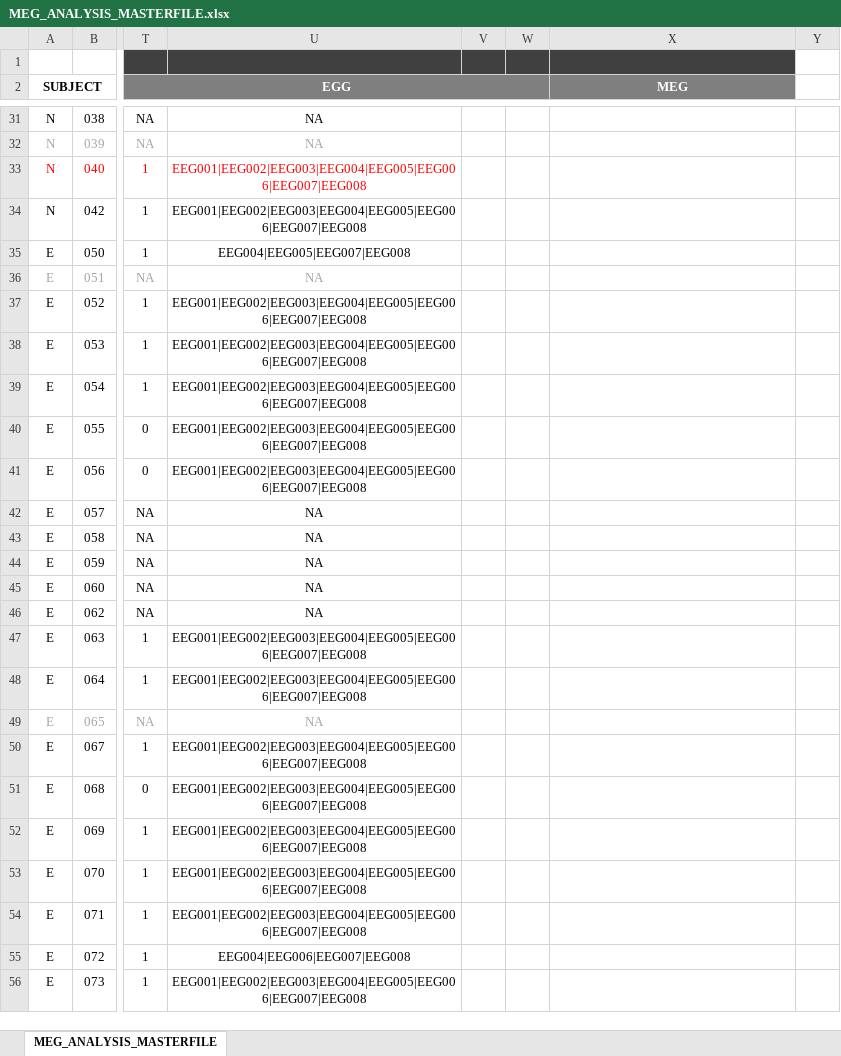
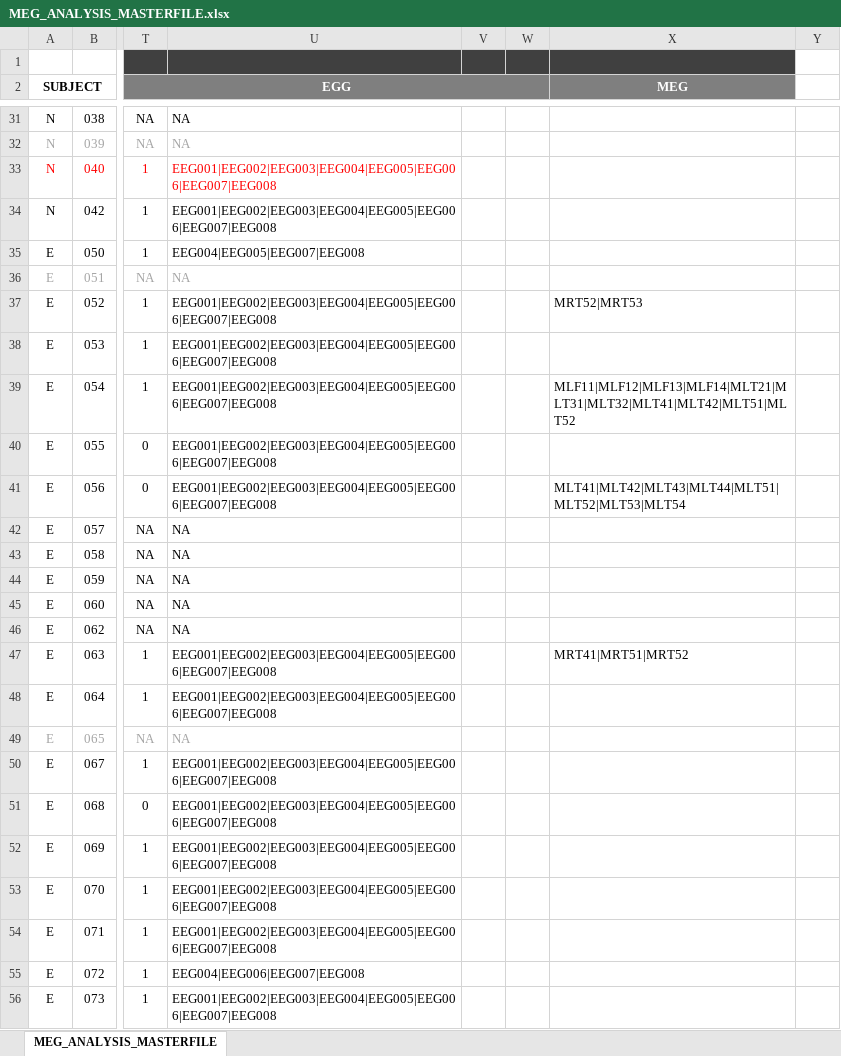
Before and after one commit to Heneark/MEG, an Excel workbook: meta/MEG_ANALYSIS_MASTERFILE.xlsx, sheet MEG_ANALYSIS_MASTERFILE, drawn as a sheet; only a part is shown, gaps mark what is left out; values as stored, in another font and other column widths than the file's, no borders; the diff covers the shown part only; the diff names each change by its address in the sheet, - before the commit and + after, or states it on an @@ line.

```diff
--- a/meta/MEG_ANALYSIS_MASTERFILE.xlsx (sheet MEG_ANALYSIS_MASTERFILE)
+++ b/meta/MEG_ANALYSIS_MASTERFILE.xlsx (sheet MEG_ANALYSIS_MASTERFILE)
-U31:U56 alignment: center
+U31:U56 alignment: left
-X37 (MEG): (empty)
+X37 (MEG): MRT52|MRT53
-X39 (MEG): (empty)
+X39 (MEG): MLF11|MLF12|MLF13|MLF14|MLT21|MLT31|MLT32|MLT41|MLT42|MLT51|MLT52
-X41 (MEG): (empty)
+X41 (MEG): MLT41|MLT42|MLT43|MLT44|MLT51|MLT52|MLT53|MLT54
-X47 (MEG): (empty)
+X47 (MEG): MRT41|MRT51|MRT52
```
Also changed, not shown: 7 edited cells and cell formats elsewhere in this sheet, 6 other files.
